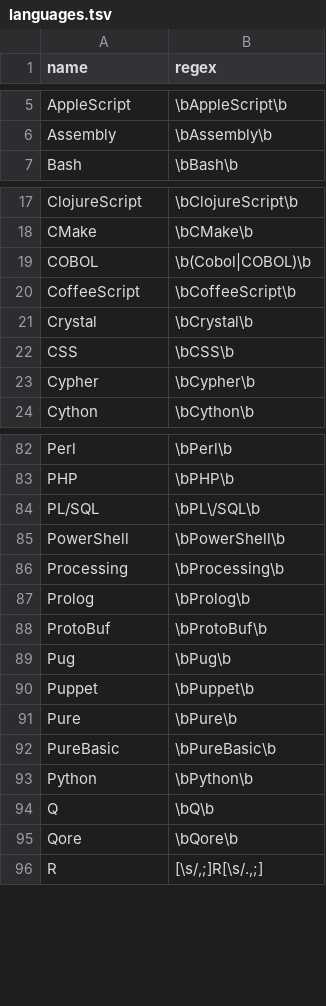
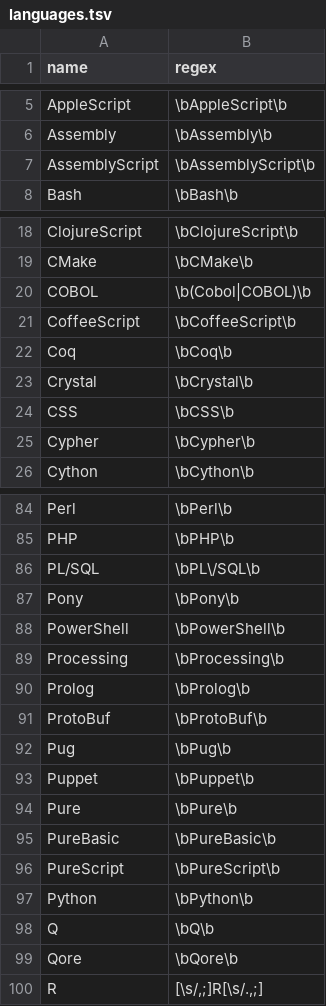
Before and after one commit to jobsort/jobsort, a TSV file: languages.tsv, drawn as a sheet; only a part is shown, gaps mark what is left out.

Commit message:
Add PureScript, Pony, Coq, AssemblyScript

```diff
--- a/languages.tsv
+++ b/languages.tsv
@@ -6,2 +6,3 @@ AppleScript	\bAppleScript\b
 Assembly	\bAssembly\b
+AssemblyScript	\bAssemblyScript\b
 Bash	\bBash\b
@@ -20,2 +21,3 @@ COBOL	\b(Cobol|COBOL)\b
 CoffeeScript	\bCoffeeScript\b
+Coq	\bCoq\b
 Crystal	\bCrystal\b
@@ -84,2 +86,3 @@ PHP	\bPHP\b
 PL/SQL	\bPL\/SQL\b
+Pony	\bPony\b
 PowerShell	\bPowerShell\b
@@ -92,2 +95,3 @@ Pure	\bPure\b
 PureBasic	\bPureBasic\b
+PureScript	\bPureScript\b
 Python	\bPython\b
```
